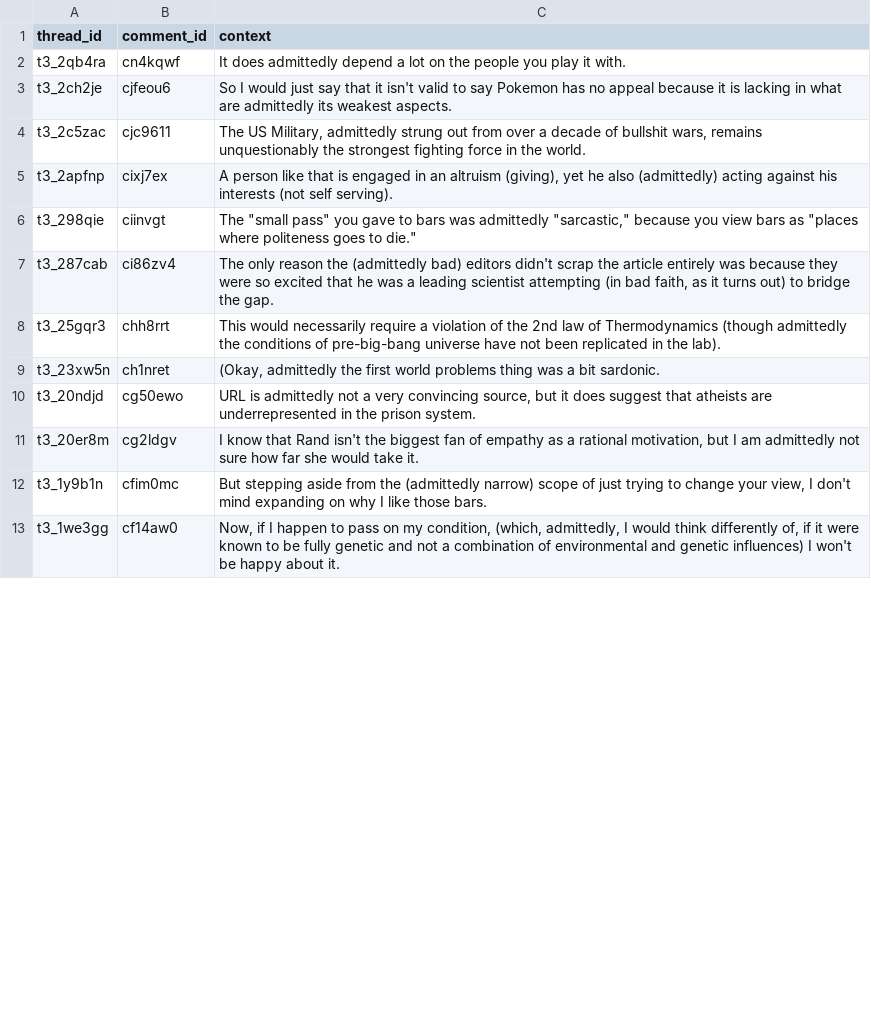
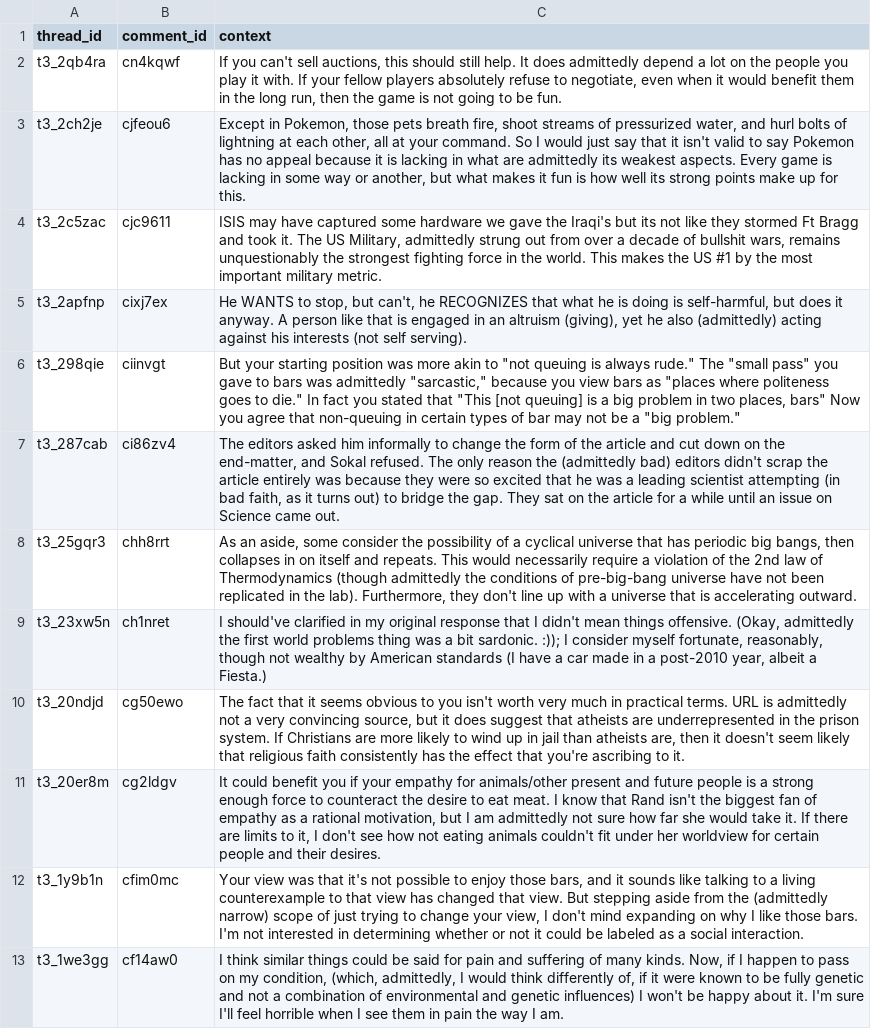
Before and after one commit to zachary123212/ChangeMyView-Project, a CSV file: data/output/admittedly_positive.csv, drawn as a sheet; only a part is shown; the diff covers the shown part only; the diff names each change by its address in the sheet, - before the commit and + after, or states it on an @@ line.

Commit message:
got program to output sentence before and after target (if possible) in context

```diff
--- a/data/output/admittedly_positive.csv
+++ b/data/output/admittedly_positive.csv
-C2 (context): It does admittedly depend a lot on the people you play it with.
+C2 (context): If you can't sell auctions, this should still help. It does admittedly depend a lot on the people you play it with. If your fellow players absolutely refuse to negotiate, even when it would benefit them in the long run, then the game is not going to be fun.
-C3 (context): So I would just say that it isn't valid to say Pokemon has no appeal because it is lacking in what are admittedly its weakest aspects.
+C3 (context): Except in Pokemon, those pets breath fire, shoot streams of pressurized water, and hurl bolts of lightning at each other, all at your command. So I would just say that it isn't valid to say Pokemon has no appeal because it is lacking in what are admittedly its weakest aspects. Every game is lacking in some way or another, but what makes it fun is how well its strong points make up for this.
-C4 (context): The US Military, admittedly strung out from over a decade of bullshit wars, remains unquestionably the strongest fighting force in the world.
+C4 (context): ISIS may have captured some hardware we gave the Iraqi's but its not like they stormed Ft Bragg and took it. The US Military, admittedly strung out from over a decade of bullshit wars, remains unquestionably the strongest fighting force in the world. This makes the US #1 by the most important military metric.
-C5 (context): A person…
+C5 (context): He WANTS to stop, but can't, he RECOGNIZES that what he is doing is self-harmful, but does it anyway. A person…
-C6 (context): The "small pass" you gave to bars was admittedly "sarcastic," because you view bars as "places where politeness goes to die."
+C6 (context): But your starting position was more akin to "not queuing is always rude." The "small pass" you gave to bars was admittedly "sarcastic," because you view bars as "places where politeness goes to die." In fact you stated that "This [not queuing] is a big problem in two places, bars" Now you agree that non-queuing in certain types of bar may not be a "big problem."
-C7 (context): The only reason the (admittedly bad) editors didn't scrap the article entirely was because they were so excited that he was a leading scientist attempting (in bad faith, as it turns out) to bridge the gap.
+C7 (context): The editors asked him informally to change the form of the article and cut down on the end-matter, and Sokal refused. The only reason the (admittedly bad) editors didn't scrap the article entirely was because they were so excited that he was a leading scientist attempting (in bad faith, as it turns out) to bridge the gap. They sat on the article for a while until an issue on Science came out.
-C8 (context): This would necessarily require a violation of the 2nd law of Thermodynamics (though admittedly the conditions of pre-big-bang universe have not been replicated in the lab).
+C8 (context): As an aside, some consider the possibility of a cyclical universe that has periodic big bangs, then collapses in on itself and repeats. This would necessarily require a violation of the 2nd law of Thermodynamics (though admittedly the conditions of pre-big-bang universe have not been replicated in the lab). Furthermore, they don't line up with a universe that is accelerating outward.
-C9 (context): (Okay, admittedly the first world problems thing was a bit sardonic.
+C9 (context): I should've clarified in my original response that I didn't mean things offensive. (Okay, admittedly the first world problems thing was a bit sardonic. :)); I consider myself fortunate, reasonably, though not wealthy by American standards (I have a car made in a post-2010 year, albeit a Fiesta.)
-C10 (context): URL is admittedly not a very convincing source, but it does suggest that atheists are underrepresented in the prison system.
+C10 (context): The fact that it seems obvious to you isn't worth very much in practical terms. URL is admittedly not a very convincing source, but it does suggest that atheists are underrepresented in the prison system. If Christians are more likely to wind up in jail than atheists are, then it doesn't seem likely that religious faith consistently has the effect that you're ascribing to it.
-C11 (context): I know that Rand isn't the biggest fan of empathy as a rational motivation, but I am admittedly not sure how far she would take it.
+C11 (context): It could benefit you if your empathy for animals/other present and future people is a strong enough force to counteract the desire to eat meat. I know that Rand isn't the biggest fan of empathy as a rational motivation, but I am admittedly not sure how far she would take it. If there are limits to it, I don't see how not eating animals couldn't fit under her worldview for certain people and their desires.
-C12 (context): But stepping aside from the (admittedly narrow) scope of just trying to change your view, I don't mind expanding on why I like those bars.
+C12 (context): Your view was that it's not possible to enjoy those bars, and it sounds like talking to a living counterexample to that view has changed that view. But stepping aside from the (admittedly narrow) scope of just trying to change your view, I don't mind expanding on why I like those bars. I'm not interested in determining whether or not it could be labeled as a social interaction.
-C13 (context): Now, if I happen to pass on my condition, (which, admittedly, I would think differently of, if it were known to be fully genetic and not a combination of environmental and genetic influences) I won't be happy about it.
+C13 (context): I think similar things could be said for pain and suffering of many kinds. Now, if I happen to pass on my condition, (which, admittedly, I would think differently of, if it were known to be fully genetic and not a combination of environmental and genetic influences) I won't be happy about it. I'm sure I'll feel horrible when I see them in pain the way I am.
```
Also changed, not shown: 11 edited cells elsewhere in this file, data/output/albeit_positive.csv, data/output/even_so_positive.csv, 49 other files.
